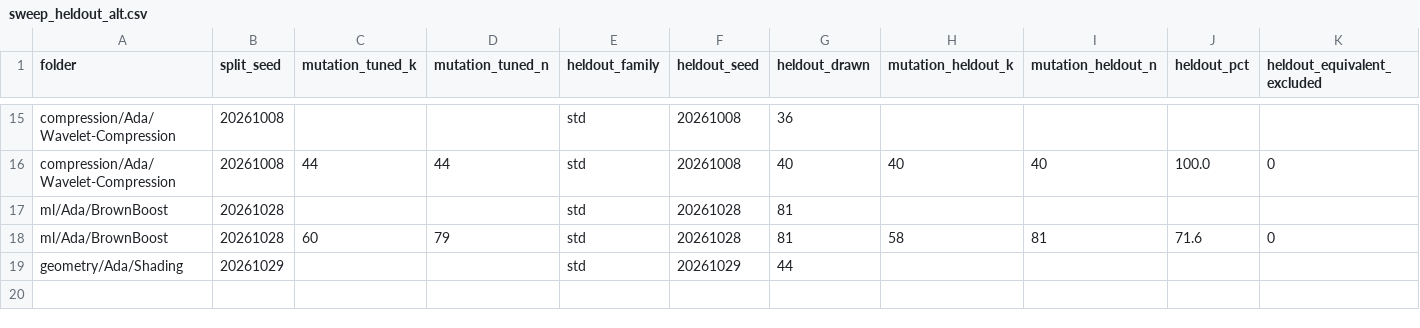
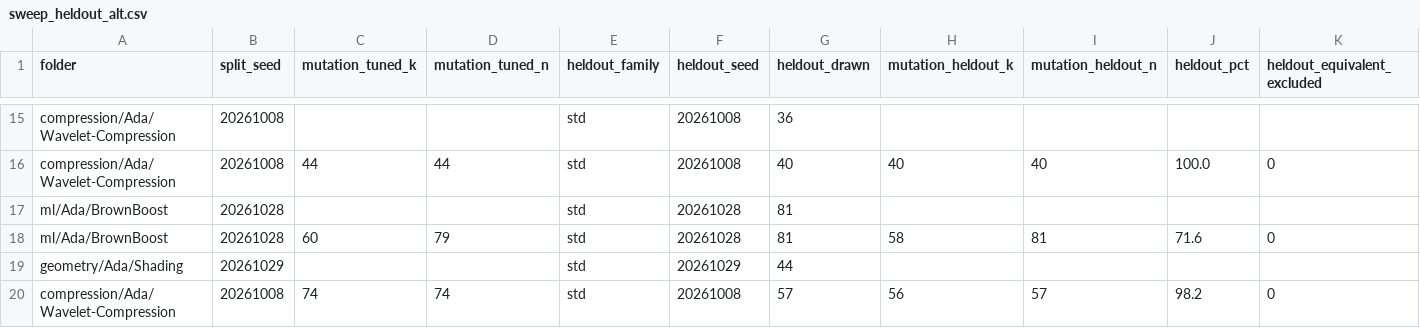
Before and after one commit to RobertBoettcherSF/Ada-Algorithms, a CSV file: tools/vv/sweep_heldout_alt.csv, drawn as a sheet; only a part is shown, gaps mark what is left out; rows hold the shown columns only; the diff names each change by its address in the sheet, - before the commit and + after, or states it on an @@ line.

```diff
--- a/tools/vv/sweep_heldout_alt.csv
+++ b/tools/vv/sweep_heldout_alt.csv
+row 20: compression/Ada/Wavelet-Compression | 20261008 | 74 | 74 | std | 20261008 | 57 | 56 | 57 | 98.2 | 0
```
Also changed, not shown: tools/vv/findings_sweep.csv, tools/vv/sweep_progress.csv, 2 other files.
